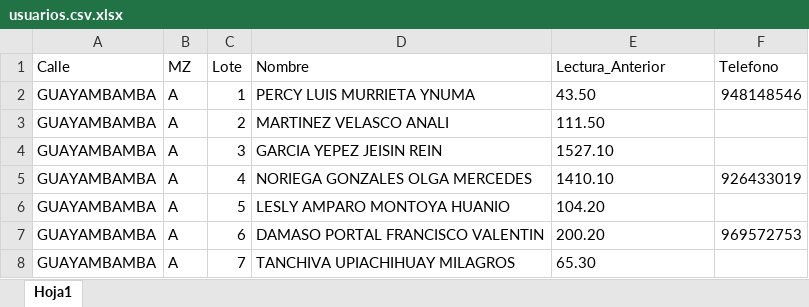
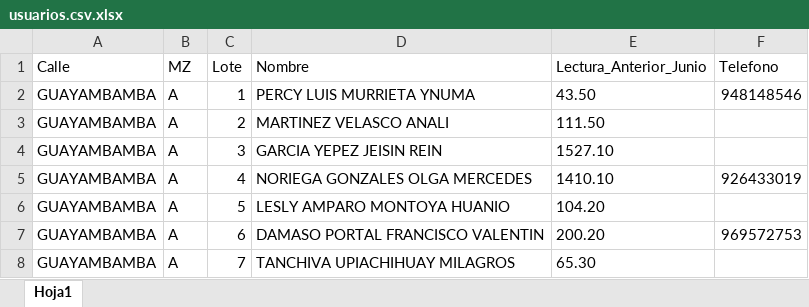
Before and after one commit to jorgeramirezmazuca1992-jpg/ramozi-luz, an Excel workbook: usuarios.csv.xlsx, sheet Hoja1, drawn as a sheet; only a part is shown; values as stored, in another font and other column widths than the file's, no borders; the diff names each change by its address in the sheet, - before the commit and + after, or states it on an @@ line.

```diff
--- a/usuarios.csv.xlsx (sheet Hoja1)
+++ b/usuarios.csv.xlsx (sheet Hoja1)
-E1: Lectura_Anterior
+E1: Lectura_Anterior_Junio
```
Also changed, not shown: 1 other file.
